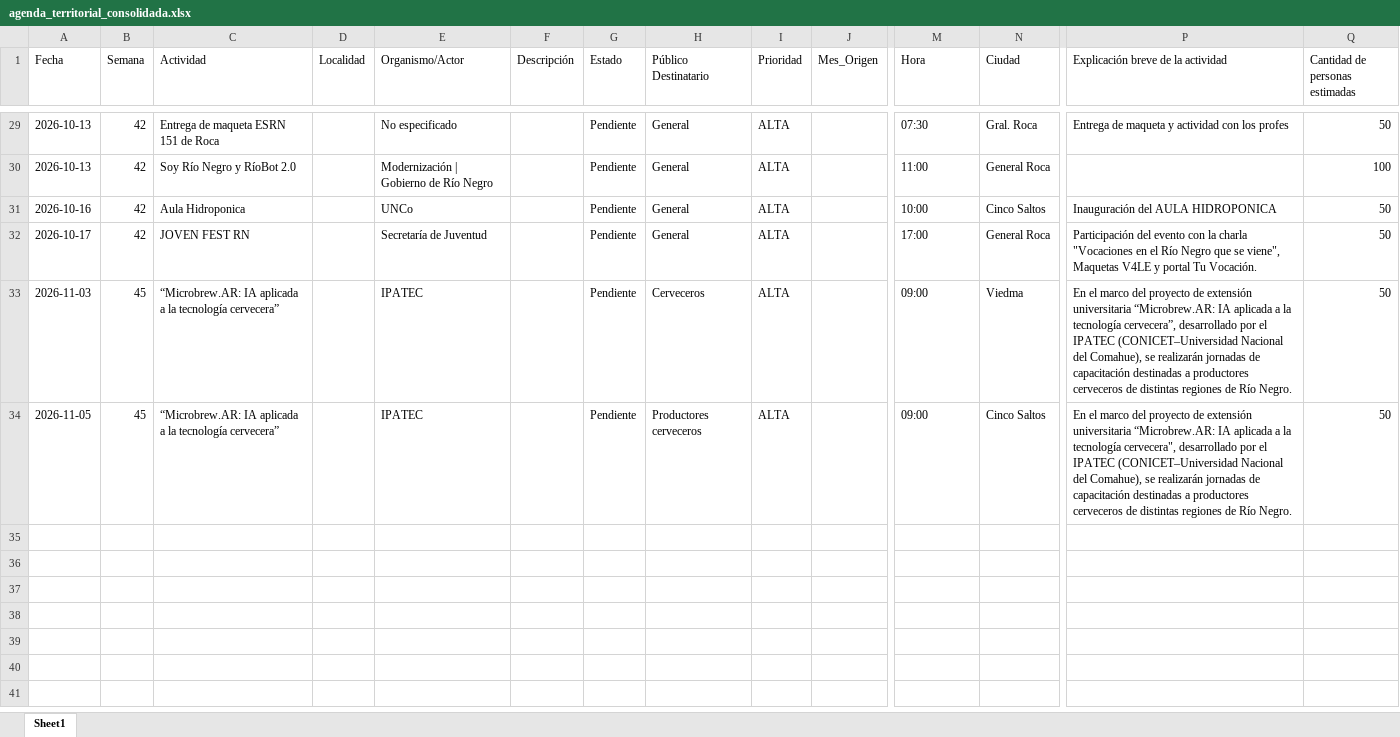
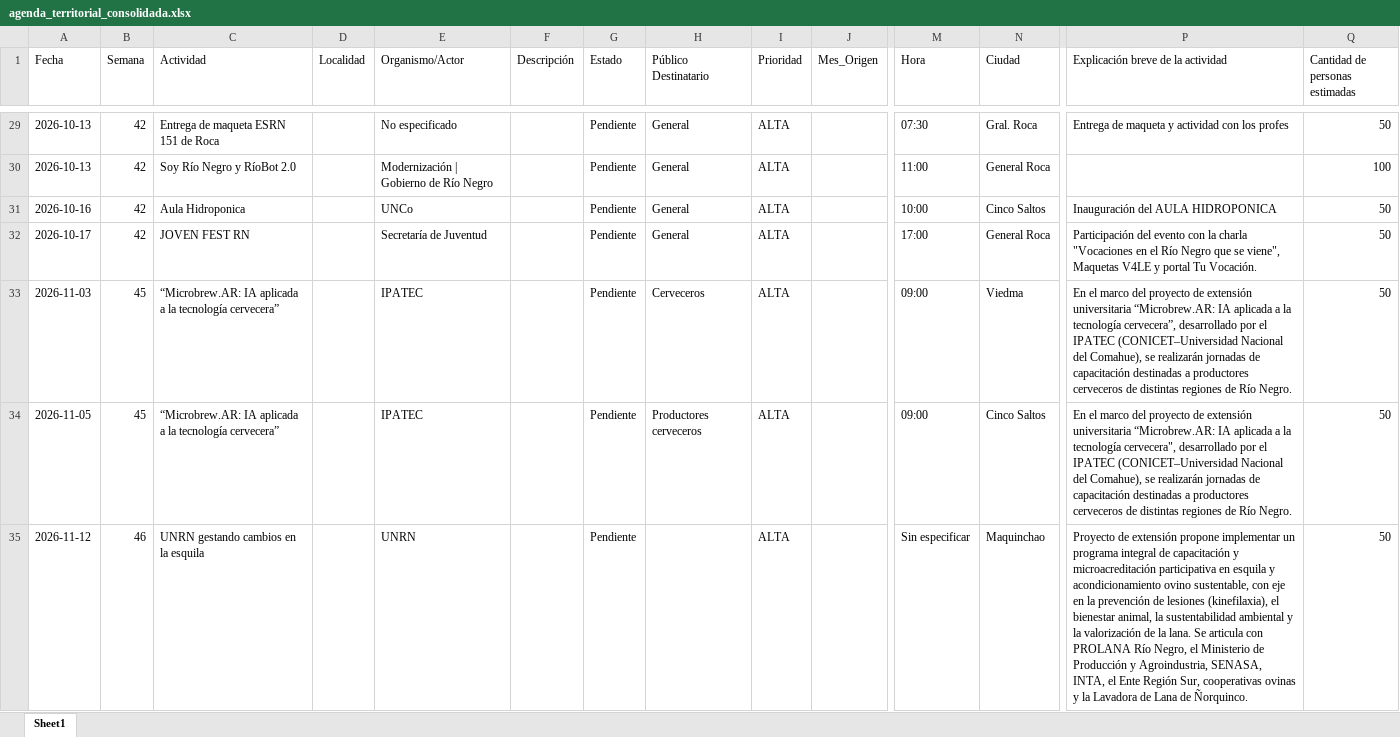
Before and after one commit to upeu-herramientasdigitales/agenda-territorial, an Excel workbook: agenda_territorial_consolidada.xlsx, sheet Sheet1, drawn as a sheet; only a part is shown, gaps mark what is left out; values as stored, in another font and other column widths than the file's, no borders; rows hold the shown columns only; the diff names each change by its address in the sheet, - before the commit and + after, or states it on an @@ line.

Commit message:
Añadir actividad: UNRN gestando cambios en la esquila

```diff
--- a/agenda_territorial_consolidada.xlsx (sheet Sheet1)
+++ b/agenda_territorial_consolidada.xlsx (sheet Sheet1)
+row 35: 2026-11-12 | 46 | UNRN gestando cambios en la esquila |  | UNRN |  | Pendiente |  | ALTA |  | Sin especificar | Maquinchao | Proyecto de extensión propone implementar un programa integral de capacitación y microacreditación participativa en esquila y acondicionamiento ovino sustentable, con eje en la prevención de lesiones (kinefilaxia), el bienestar animal, la sustentabilidad ambiental y la valorización de la lana. Se articula con PROLANA Río Negro, el Ministerio de Producción y Agroindustria, SENASA, INTA, el Ente Región Sur, cooperativas ovinas y la Lavadora de Lana de Ñorquinco. | 50
```
